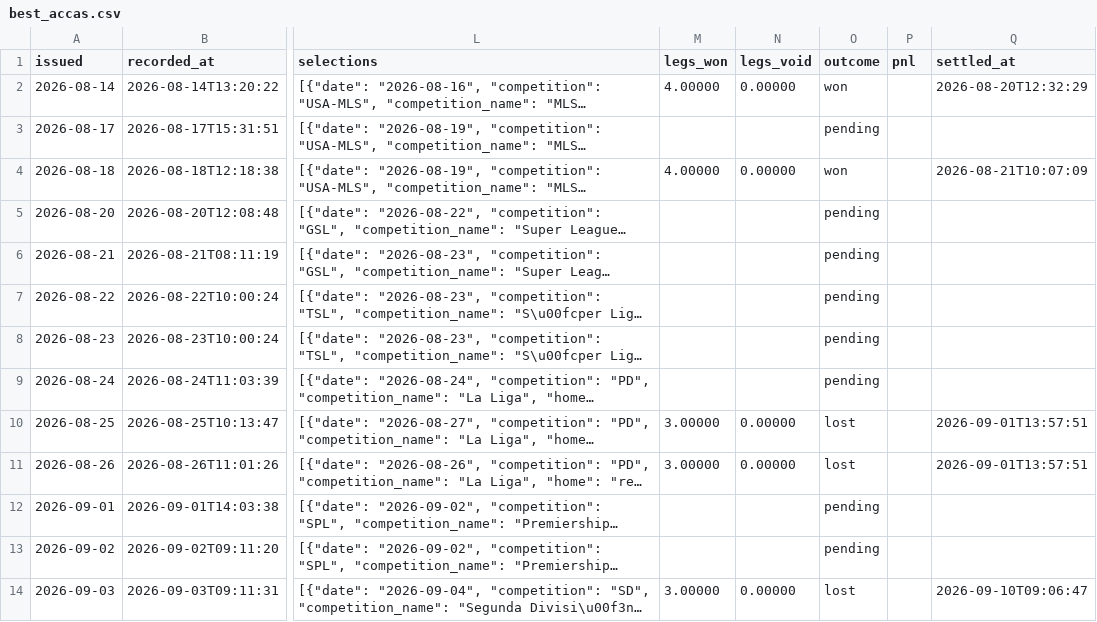
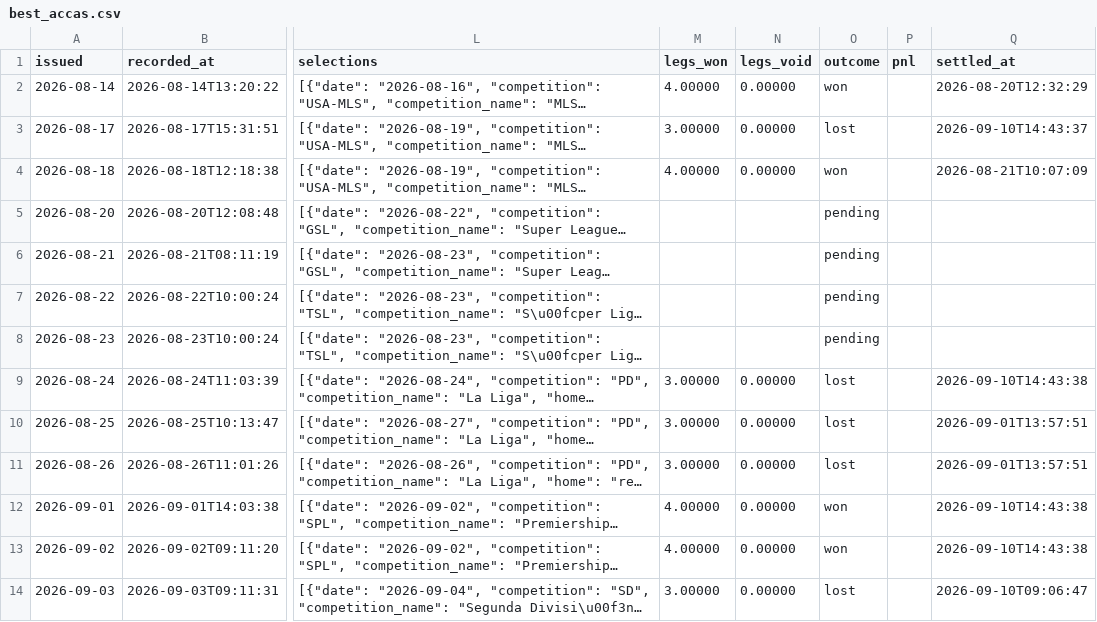
Before and after one commit to footballbettingh/football-hub, a CSV file: data/best_accas.csv, drawn as a sheet; only a part is shown, gaps mark what is left out; long unchanged cells end in …; the diff names each change by its address in the sheet, - before the commit and + after, or states it on an @@ line.

```diff
--- a/data/best_accas.csv
+++ b/data/best_accas.csv
-M3 (legs_won): (empty)
+M3 (legs_won): 3.00000
-N3 (legs_void): (empty)
+N3 (legs_void): 0.00000
-O3 (outcome): pending
+O3 (outcome): lost
-Q3 (settled_at): (empty)
+Q3 (settled_at): 2026-09-10T14:43:37
-M9 (legs_won): (empty)
+M9 (legs_won): 3.00000
-N9 (legs_void): (empty)
+N9 (legs_void): 0.00000
-O9 (outcome): pending
+O9 (outcome): lost
-Q9 (settled_at): (empty)
+Q9 (settled_at): 2026-09-10T14:43:38
-M12:M13 (legs_won): (empty)
+M12:M13 (legs_won): 4.00000
-N12:N13 (legs_void): (empty)
+N12:N13 (legs_void): 0.00000
-O12:O13 (outcome): pending
+O12:O13 (outcome): won
-Q12:Q13 (settled_at): (empty)
+Q12:Q13 (settled_at): 2026-09-10T14:43:38
```
Also changed, not shown: data/best_picks.csv.
